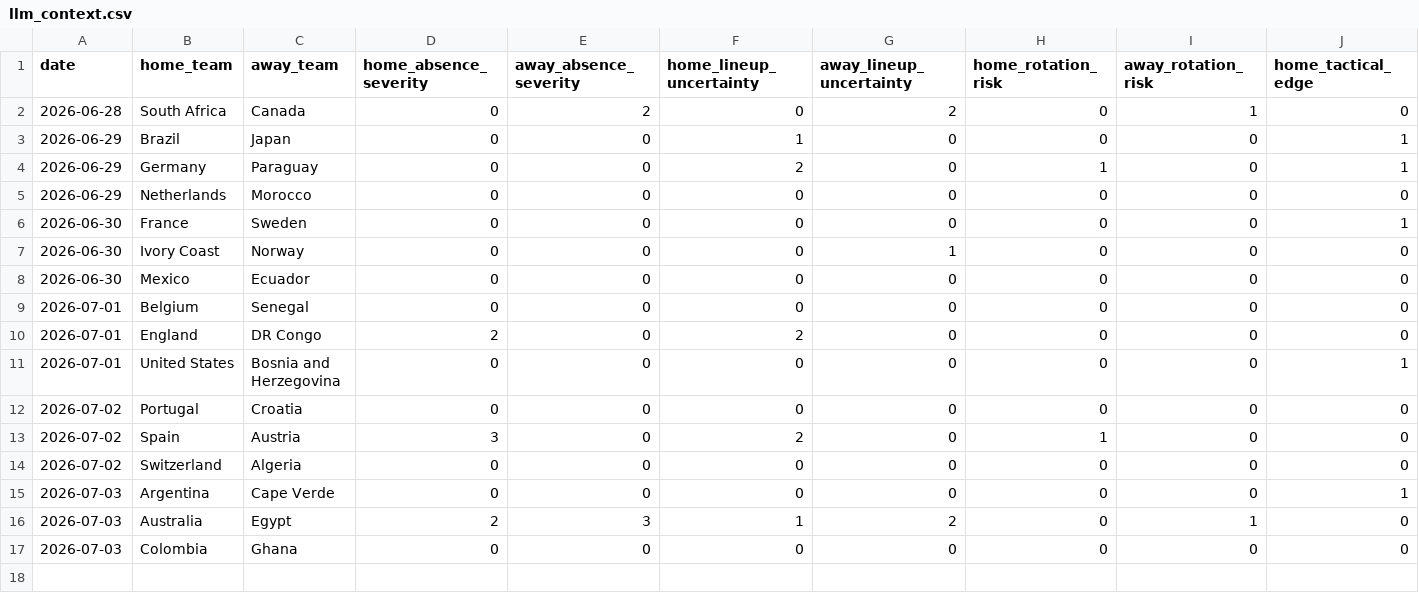
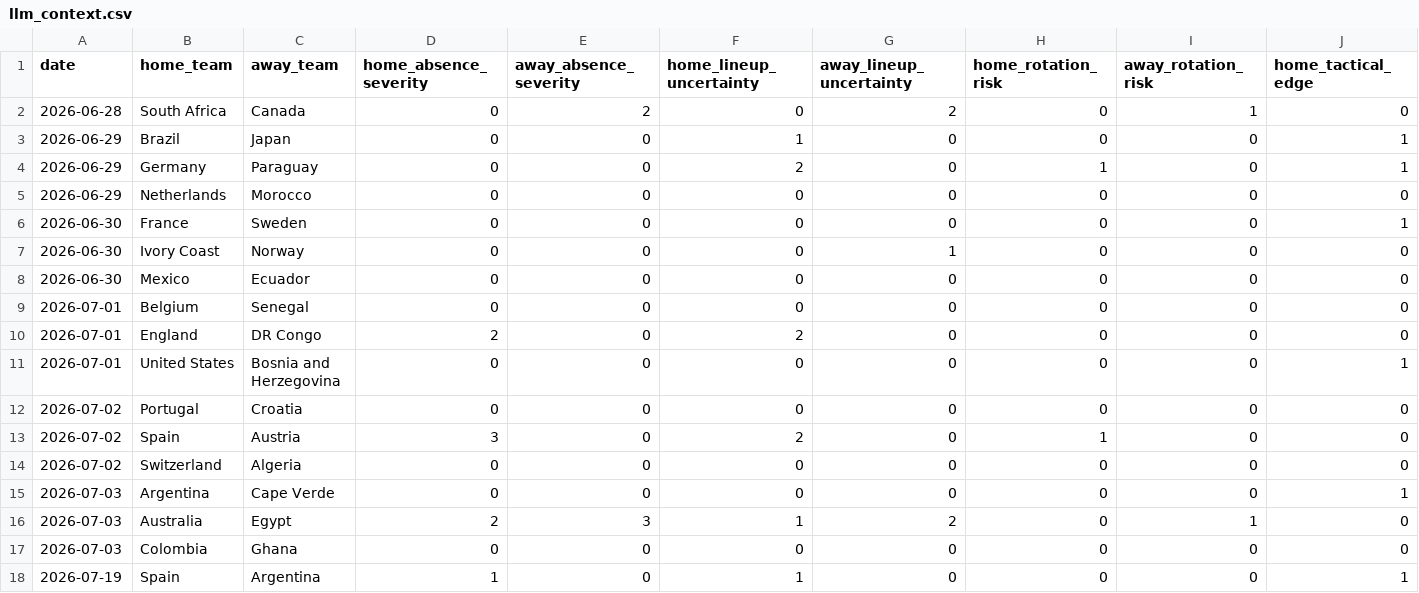
Before and after one commit to skang10/tabpfn-football-predictions, a CSV file: llm_context.csv, drawn as a sheet; only a part is shown; rows hold the shown columns only; the diff names each change by its address in the sheet, - before the commit and + after, or states it on an @@ line.

Commit message:
Add match notes for France vs England and Spain vs Argentina in FIFA World Cup 2026

```diff
--- a/llm_context.csv
+++ b/llm_context.csv
+row 18: 2026-07-19 | Spain | Argentina | 1 | 0 | 1 | 0 | 0 | 0 | 1
```
Also changed, not shown: 5 other files.
